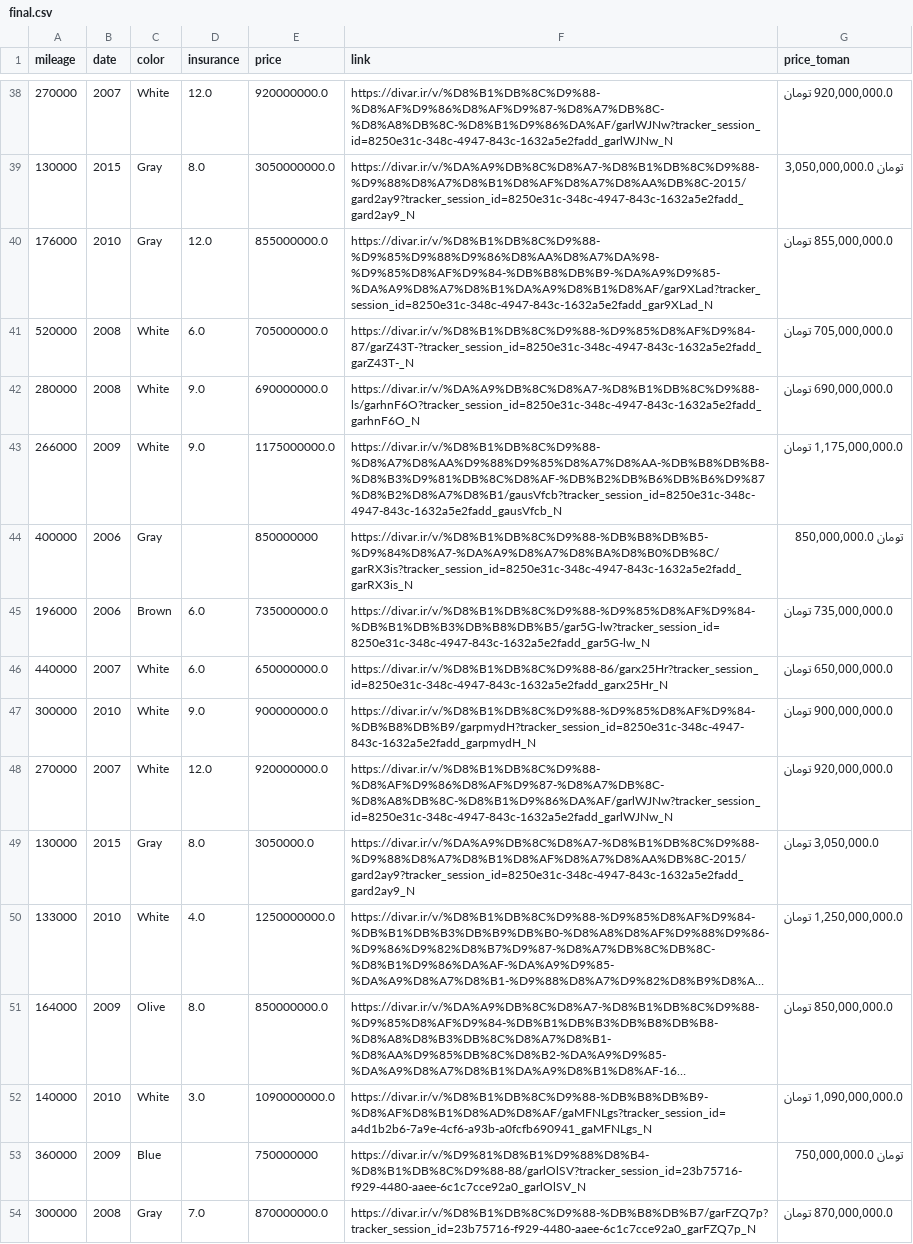
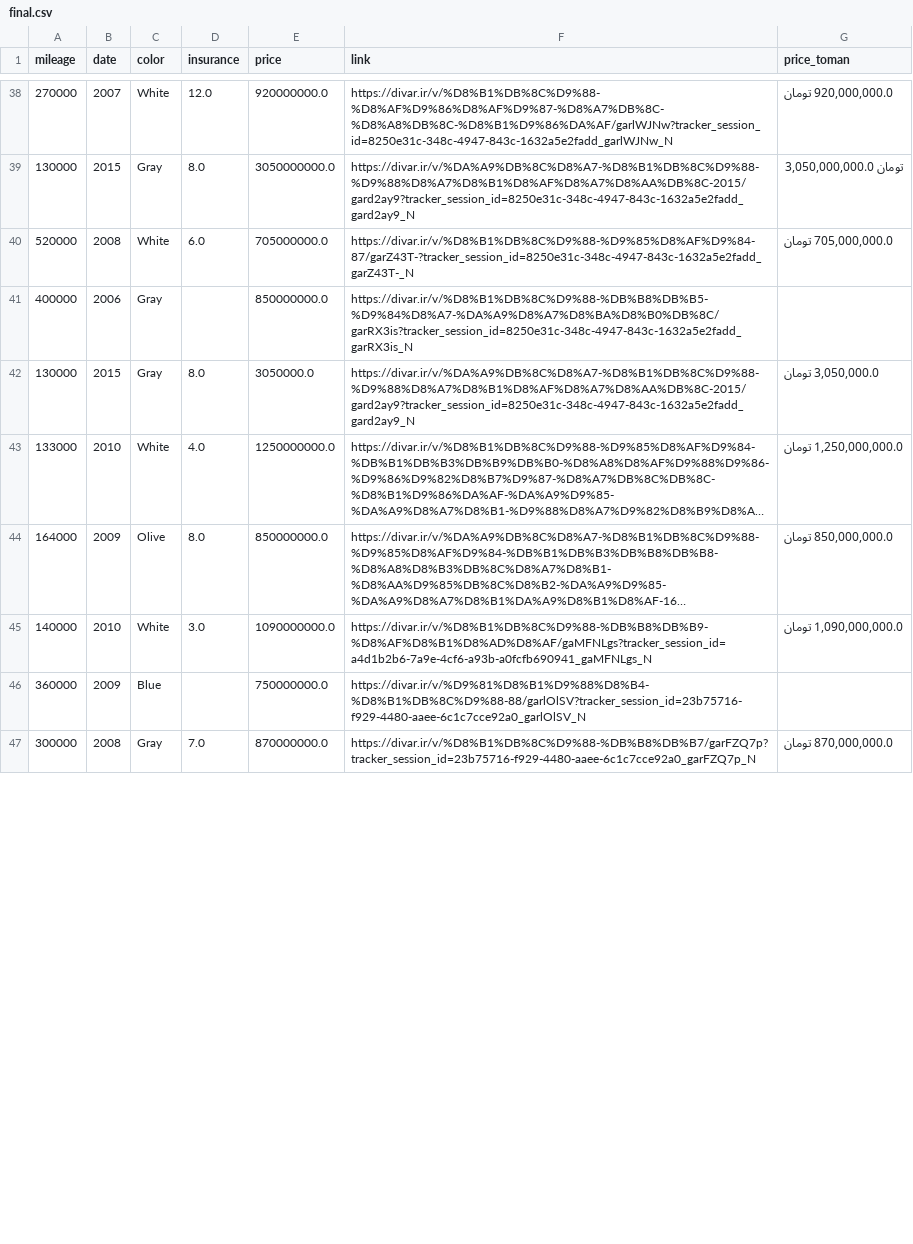
Before and after one commit to pouniq/CarPred, a CSV file: Data/CSV/final.csv, drawn as a sheet; only a part is shown, gaps mark what is left out; long unchanged cells end in …; the diff covers the shown part only.

Commit message:
added new data points

```diff
--- a/Data/CSV/final.csv
+++ b/Data/CSV/final.csv
@@ -39,11 +39,4 @@ mileage,date,color,insurance,price,link,price_toman
 130000,2015,Gray,8.0,3050000000.0,https://divar.ir/v/%DA%A9%DB%8C%D8%A7-%D8%B1%DB%8C%D9%88-%D9%88%D8%A7%D8%B1%D8%AF%D8%A7%D8%AA%DB%8C-2015/gard2ay9?tracker_session_id=8250e31c-348c-4947-843c-1632a5e2fadd_gard2ay9_N,"تومان 3,050,000,000.0"
-176000,2010,Gray,12.0,855000000.0,https://divar.ir/v/%D8%B1%DB%8C%D9%88-%D9%85%D9%88%D9%86%D8%AA%D8%A7%DA%98-%D9%85%D8%AF%D9%84-%DB%B8%DB%B9-%DA%A9%D9%85-%DA%A9%D8%A7%D8%B1%DA%A9%D8%B1%D8%AF/gar9XLad?tracker_session_id=8250e31c-348c-4947-843c-1632a5e2fadd_gar9XLad_N,"855,000,000.0 تومان"
 520000,2008,White,6.0,705000000.0,https://divar.ir/v/%D8%B1%DB%8C%D9%88-%D9%85%D8%AF%D9%84-87/garZ43T-?tracker_session_id=8250e31c-348c-4947-843c-1632a5e2fadd_garZ43T-_N,"705,000,000.0 تومان"
-280000,2008,White,9.0,690000000.0,https://divar.ir/v/%DA%A9%DB%8C%D8%A7-%D8%B1%DB%8C%D9%88-ls/garhnF6O?tracker_session_id=8250e31c-348c-4947-843c-1632a5e2fadd_garhnF6O_N,"690,000,000.0 تومان"
-266000,2009,White,9.0,1175000000.0,https://divar.ir/v/%D8%B1%DB%8C%D9%88-%D8%A7%D8%AA%D9%88%D9%85%D8%A7%D8%AA-%DB%B8%DB%B8-%D8%B3%D9%81%DB%8C%D8%AF-%DB%B2%DB%B6%DB%B6%D9%87%D8%B2%D8%A7%D8%B1/gausVfcb?tracker_session_id=8250e31c-348c-4947-843c-1632a5e2fadd_gausVfcb_N,"1,175,000,000.0 تومان"
-400000,2006,Gray,,850000000,https://divar.ir/v/%D8%B1%DB%8C%D9%88-%DB%B8%DB%B5-%D9%84%D8%A7-%DA%A9%D8%A7%D8%BA%D8%B0%DB%8C/garRX3is?tracker_session_id=8250e31c-348c-4947-843c-1632a5e2fadd_garRX3is_N,"تومان 850,000,000.0"
-196000,2006,Brown,6.0,735000000.0,https://divar.ir/v/%D8%B1%DB%8C%D9%88-%D9%85%D8%AF%D9%84-%DB%B1%DB%B3%DB%B8%DB%B5/gar5G-lw?tracker_session_id=8250e31c-348c-4947-843c-1632a5e2fadd_gar5G-lw_N,"735,000,000.0 تومان"
-440000,2007,White,6.0,650000000.0,https://divar.ir/v/%D8%B1%DB%8C%D9%88-86/garx25Hr?tracker_session_id=8250e31c-348c-4947-843c-1632a5e2fadd_garx25Hr_N,"650,000,000.0 تومان"
-300000,2010,White,9.0,900000000.0,https://divar.ir/v/%D8%B1%DB%8C%D9%88-%D9%85%D8%AF%D9%84-%DB%B8%DB%B9/garpmydH?tracker_session_id=8250e31c-348c-4947-843c-1632a5e2fadd_garpmydH_N,"900,000,000.0 تومان"
-270000,2007,White,12.0,920000000.0,https://divar.ir/v/%D8%B1%DB%8C%D9%88-%D8%AF%D9%86%D8%AF%D9%87-%D8%A7%DB%8C-%D8%A8%DB%8C-%D8%B1%D9%86%DA%AF/garlWJNw?tracker_session_id=8250e31c-348c-4947-843c-1632a5e2fadd_garlWJNw_N,"920,000,000.0 تومان"
+400000,2006,Gray,,850000000.0,https://divar.ir/v/%D8%B1%DB%8C%D9%88-%DB%B8%DB%B5-%D9%84%D8%A7-%DA%A9%D8%A7%D8%BA%D8%B0%DB%8C/garRX3is?tracker_session_id=8250e31c-348c-4947-843c-1632a5e2fadd_garRX3is_N,
 130000,2015,Gray,8.0,3050000.0,https://divar.ir/v/%DA%A9%DB%8C%D8%A7-%D8%B1%DB%8C%D9%88-%D9%88%D8%A7%D8%B1%D8%AF%D8%A7%D8%AA%DB%8C-2015/gard2ay9?tracker_session_id=8250e31c-348c-4947-843c-1632a5e2fadd_gard2ay9_N,"3,050,000.0 تومان"
@@ -52,3 +45,3 @@ mileage,date,color,insurance,price,link,price_toman
 140000,2010,White,3.0,1090000000.0,https://divar.ir/v/%D8%B1%DB%8C%D9%88-%DB%B8%DB%B9-%D8%AF%D8%B1%D8%AD%D8%AF/gaMFNLgs?tracker_session_id=a4d1b2b6-7a9e-4cf6-a93b-a0fcfb690941_gaMFNLgs_N,"1,090,000,000.0 تومان"
-360000,2009,Blue,,750000000,https://divar.ir/v/%D9%81%D8%B1%D9%88%D8%B4-%D8%B1%DB%8C%D9%88-88/garlOlSV?tracker_session_id=23b75716-f929-4480-aaee-6c1c7cce92a0_garlOlSV_N,"تومان 750,000,000.0"
+360000,2009,Blue,,750000000.0,https://divar.ir/v/%D9%81%D8%B1%D9%88%D8%B4-%D8%B1%DB%8C%D9%88-88/garlOlSV?tracker_session_id=23b75716-f929-4480-aaee-6c1c7cce92a0_garlOlSV_N,
 300000,2008,Gray,7.0,870000000.0,https://divar.ir/v/%D8%B1%DB%8C%D9%88-%DB%B8%DB%B7/garFZQ7p?tracker_session_id=23b75716-f929-4480-aaee-6c1c7cce92a0_garFZQ7p_N,"870,000,000.0 تومان"
```
Also changed, not shown: 14 added rows elsewhere in this file, Data/CSV/output2.csv, PreProcessing/test.csv, 2 other files.
